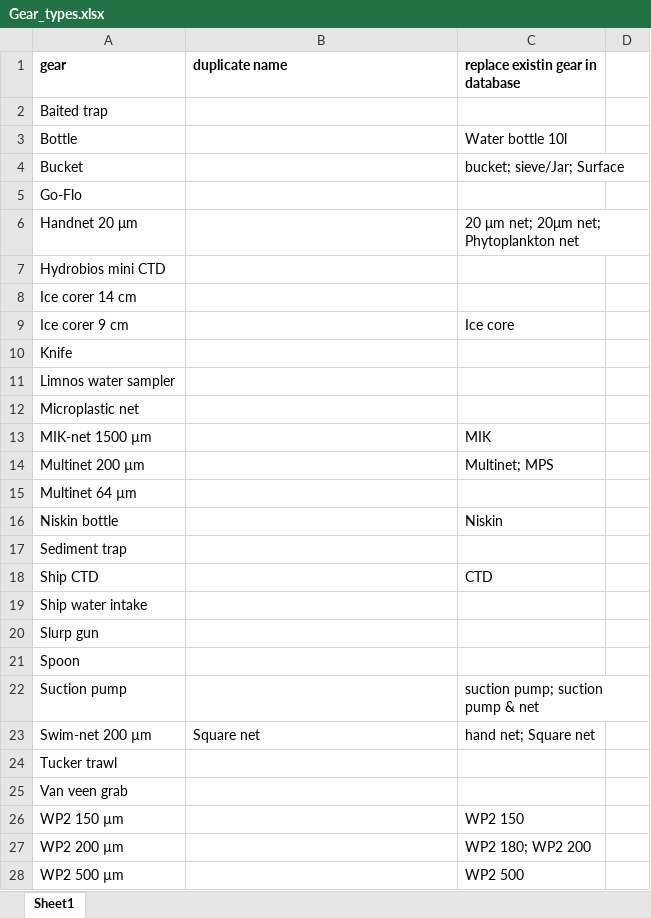
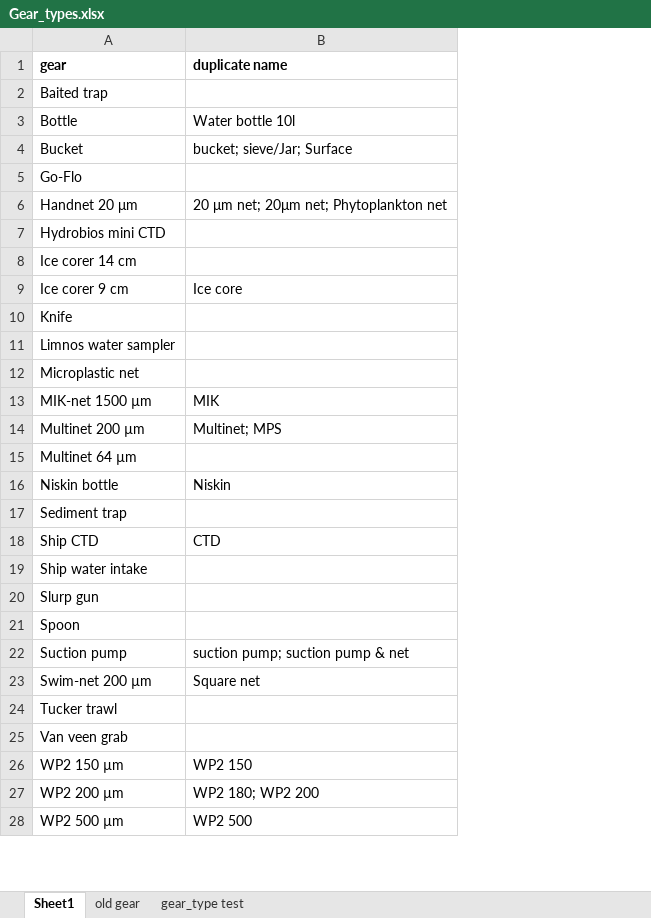
Before and after one commit to MikkoVihtakari/MarineDatabase, an Excel workbook: devel/Type source files/Gear_types.xlsx, sheet Sheet1, drawn as a sheet; only a part is shown; values as stored, in another font and other column widths than the file's, no borders; the diff covers the shown part only; the diff names each change by its address in the sheet, - before the commit and + after, or states it on an @@ line.

```diff
--- a/devel/Type source files/Gear_types.xlsx (sheet Sheet1)
+++ b/devel/Type source files/Gear_types.xlsx (sheet Sheet1)
+sheet tab: old gear
+sheet tab: gear_type test
-column C (replace existin gear in database), rows 3-28: Water bottle 10l | bucket; sieve/Jar; Surface |  | 20 μm net; 20μm net; Phytoplankton net |  |  | Ice core |  |  |  | MIK | Multinet; MPS |  | Niskin |  | CTD |  |  |  | suction pump; suction pump & net | hand net; Square net |  |  | WP2 150 | WP2 180; WP2 200 | WP2 500
-column D, empty
-B3 (duplicate name): (empty)
+B3 (duplicate name): Water bottle 10l
-B4 (duplicate name): (empty)
+B4 (duplicate name): bucket; sieve/Jar; Surface
-B6 (duplicate name): (empty)
+B6 (duplicate name): 20 μm net; 20μm net; Phytoplankton net
-B9 (duplicate name): (empty)
+B9 (duplicate name): Ice core
-B13 (duplicate name): (empty)
+B13 (duplicate name): MIK
-B14 (duplicate name): (empty)
+B14 (duplicate name): Multinet; MPS
-B16 (duplicate name): (empty)
+B16 (duplicate name): Niskin
-B18 (duplicate name): (empty)
+B18 (duplicate name): CTD
-B22 (duplicate name): (empty)
+B22 (duplicate name): suction pump; suction pump & net
-B26 (duplicate name): (empty)
+B26 (duplicate name): WP2 150
-B27 (duplicate name): (empty)
+B27 (duplicate name): WP2 180; WP2 200
-B28 (duplicate name): (empty)
+B28 (duplicate name): WP2 500
```
Also changed, not shown: 8 removed rows and 3 edited cells elsewhere in this sheet, devel/Type source files/Sample_types.xlsx, 9 other files.
